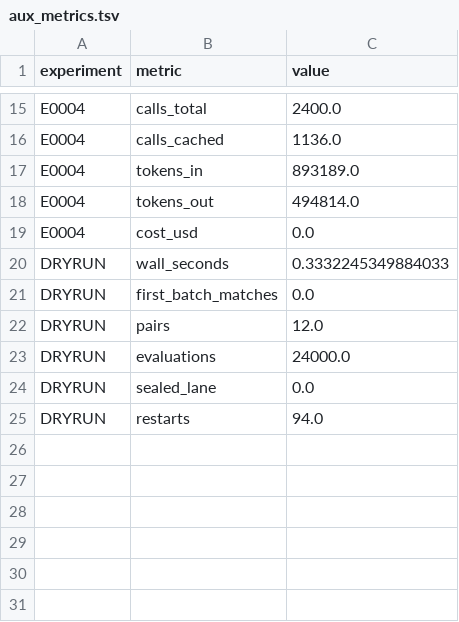
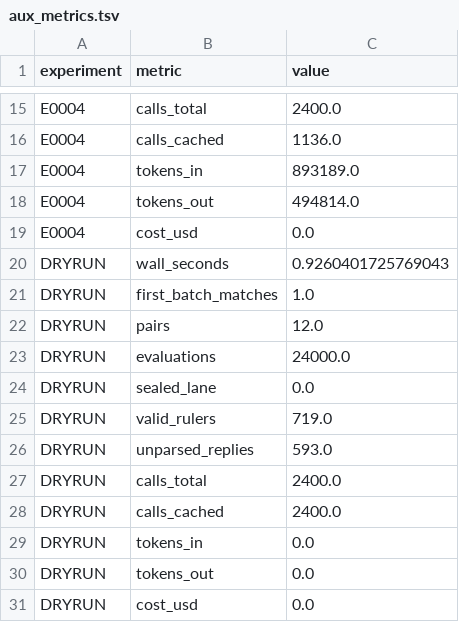
Before and after one commit to Xiang-Shan/klein-auto-research, a TSV file: studies/24-golomb-llm-vs-search/aux_metrics.tsv, drawn as a sheet; only a part is shown, gaps mark what is left out.

```diff
--- a/studies/24-golomb-llm-vs-search/aux_metrics.tsv
+++ b/studies/24-golomb-llm-vs-search/aux_metrics.tsv
@@ -19,4 +19,4 @@ E0004	tokens_out	494814.0
 E0004	cost_usd	0.0
-DRYRUN	wall_seconds	0.3332245349884033
-DRYRUN	first_batch_matches	0.0
+DRYRUN	wall_seconds	0.9260401725769043
+DRYRUN	first_batch_matches	1.0
 DRYRUN	pairs	12.0
@@ -24,2 +24,8 @@ DRYRUN	evaluations	24000.0
 DRYRUN	sealed_lane	0.0
-DRYRUN	restarts	94.0
+DRYRUN	valid_rulers	719.0
+DRYRUN	unparsed_replies	593.0
+DRYRUN	calls_total	2400.0
+DRYRUN	calls_cached	2400.0
+DRYRUN	tokens_in	0.0
+DRYRUN	tokens_out	0.0
+DRYRUN	cost_usd	0.0
```
Also changed, not shown: 3 other files.
